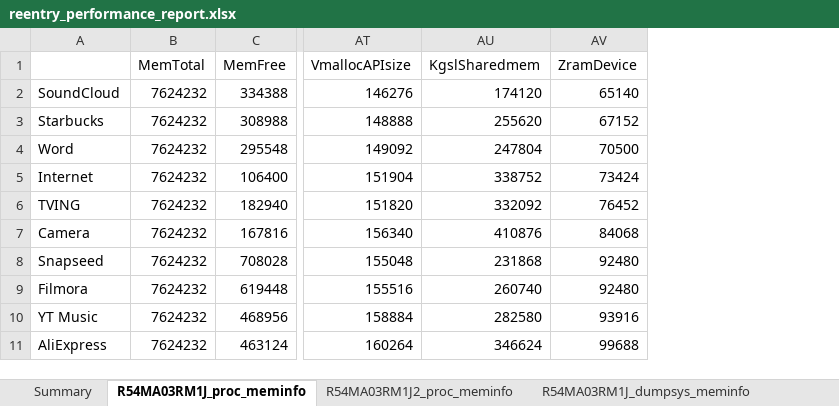
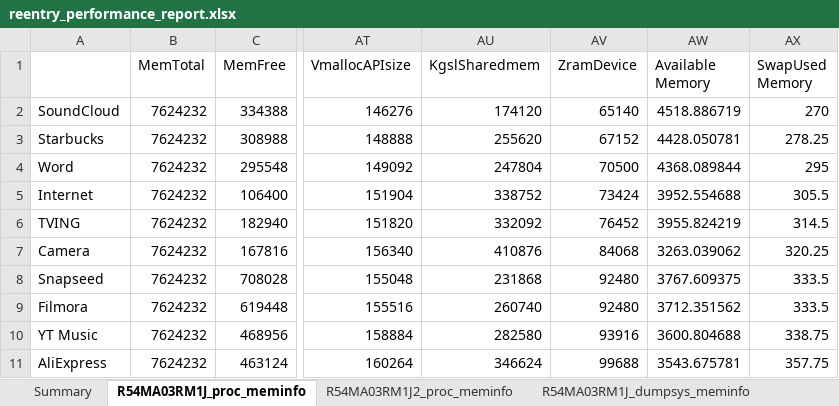
Before and after one commit to jh0152park/reentry_performance_report, an Excel workbook: reentry_performance_report.xlsx, sheet R54MA03RM1J_proc_meminfo, drawn as a sheet; only a part is shown, gaps mark what is left out; values as stored, in another font and other column widths than the file's, no borders; the diff names each change by its address in the sheet, - before the commit and + after, or states it on an @@ line.

```diff
--- a/reentry_performance_report.xlsx (sheet R54MA03RM1J_proc_meminfo)
+++ b/reentry_performance_report.xlsx (sheet R54MA03RM1J_proc_meminfo)
+column AW (Available Memory), rows 2-11: 4518.886719 | 4428.050781 | 4368.089844 | 3952.554688 | 3955.824219 | 3263.039062 | 3767.609375 | 3712.351562 | 3600.804688 | 3543.675781
+column AX (SwapUsed Memory), rows 2-11: 270 | 278.25 | 295 | 305.5 | 314.5 | 320.25 | 333.5 | 333.5 | 338.75 | 357.75
```
Also changed, not shown: sheet Summary, sheet R54MA03RM1J2_proc_meminfo, charts or pictures, 3 other files.
